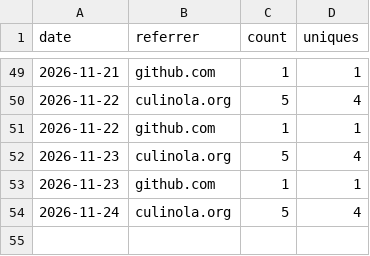
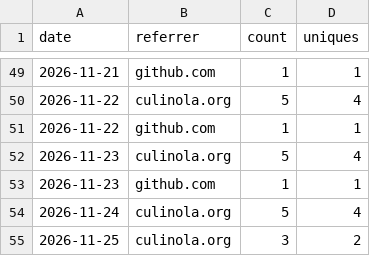
Before and after one commit to achrista/culinola, a CSV file: referrers-14d.csv, drawn as a sheet; only a part is shown, gaps mark what is left out.

```diff
--- a/referrers-14d.csv
+++ b/referrers-14d.csv
@@ -54 +54,2 @@ date,referrer,count,uniques
 2026-11-24,culinola.org,5,4
+2026-11-25,culinola.org,3,2
```
Also changed, not shown: clones.csv, paths-14d.csv, 1 other file.
